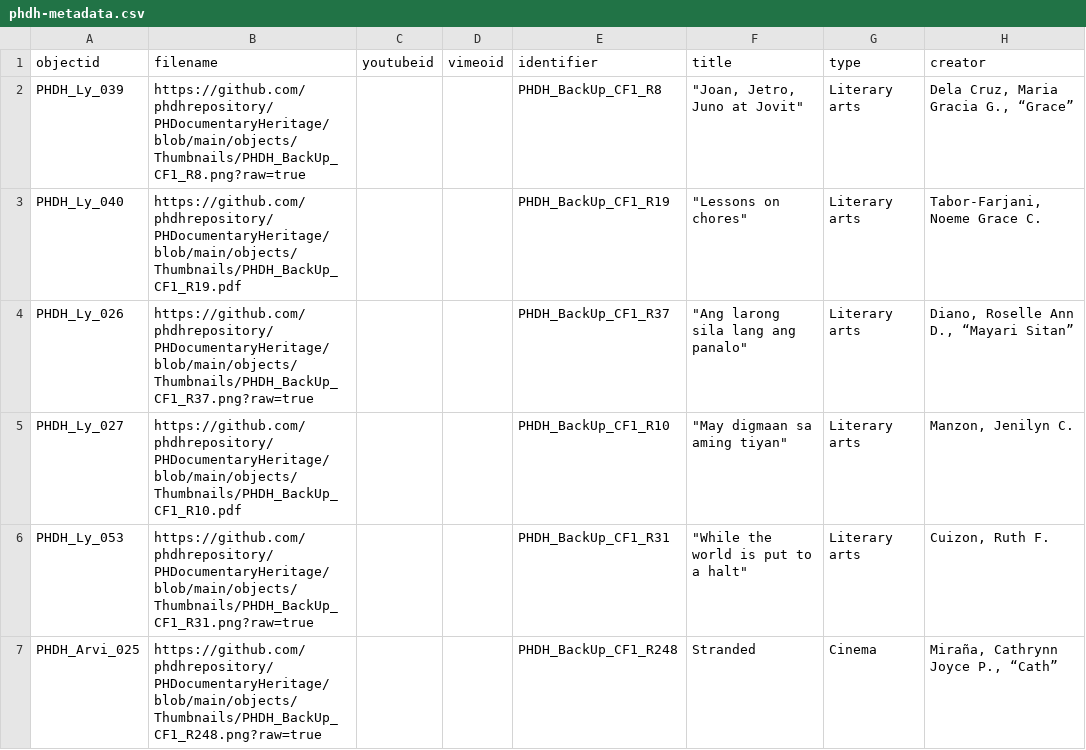
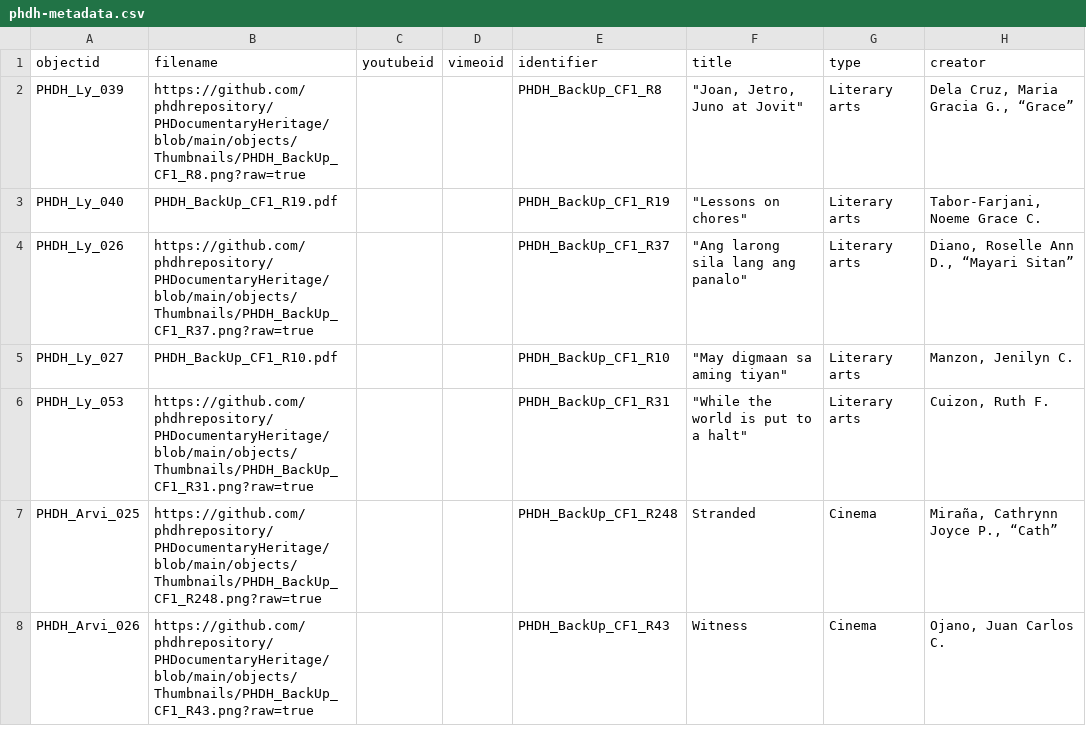
Before and after one commit to phdhrepository/PHDocumentaryHeritage, a CSV file: _data/phdh-metadata.csv, drawn as a sheet; only a part is shown; the shorter side is filled out with more unchanged rows; the diff names each change by its address in the sheet, - before the commit and + after, or states it on an @@ line.

Commit message:
Add files via upload

```diff
--- a/_data/phdh-metadata.csv
+++ b/_data/phdh-metadata.csv
-B3 (filename): https://github.com/phdhrepository/PHDocumentaryHeritage/blob/main/objects/Thumbnails/PHDH_BackUp_CF1_R19.pdf
+B3 (filename): PHDH_BackUp_CF1_R19.pdf
-B5 (filename): https://github.com/phdhrepository/PHDocumentaryHeritage/blob/main/objects/Thumbnails/PHDH_BackUp_CF1_R10.pdf
+B5 (filename): PHDH_BackUp_CF1_R10.pdf
```
